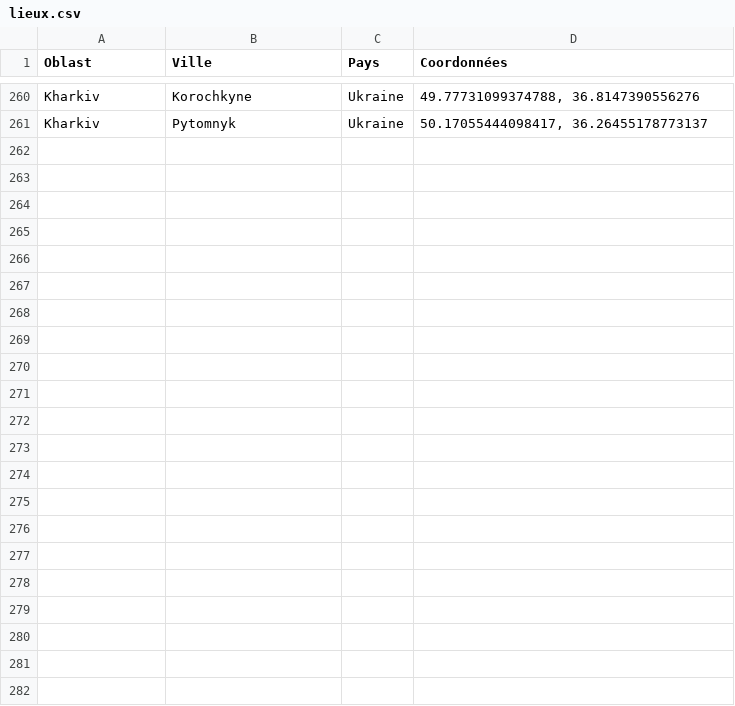
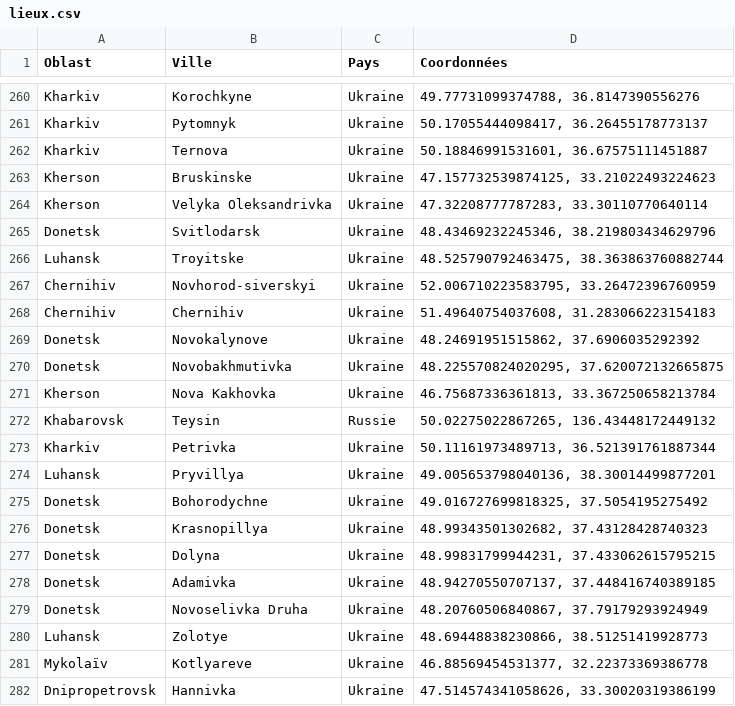
Before and after one commit to AsanoK/UkraineInvasion, a CSV file: Dataset/lieux.csv, drawn as a sheet; only a part is shown, gaps mark what is left out.

```diff
--- a/Dataset/lieux.csv
+++ b/Dataset/lieux.csv
@@ -261 +261,22 @@ Kharkiv,Korochkyne,Ukraine,"49.77731099374788, 36.8147390556276"
 Kharkiv,Pytomnyk,Ukraine,"50.17055444098417, 36.26455178773137"
+Kharkiv,Ternova,Ukraine,"50.18846991531601, 36.67575111451887"
+Kherson,Bruskinske,Ukraine,"47.157732539874125, 33.21022493224623"
+Kherson,Velyka Oleksandrivka,Ukraine,"47.32208777787283, 33.30110770640114"
+Donetsk,Svitlodarsk,Ukraine,"48.43469232245346, 38.219803434629796"
+Luhansk,Troyitske,Ukraine,"48.525790792463475, 38.363863760882744"
+Chernihiv,Novhorod-siverskyi,Ukraine,"52.006710223583795, 33.26472396760959"
+Chernihiv,Chernihiv,Ukraine,"51.49640754037608, 31.283066223154183"
+Donetsk,Novokalynove,Ukraine,"48.24691951515862, 37.6906035292392"
+Donetsk,Novobakhmutivka,Ukraine,"48.225570824020295, 37.620072132665875"
+Kherson,Nova Kakhovka,Ukraine,"46.75687336361813, 33.367250658213784"
+Khabarovsk,Teysin,Russie,"50.02275022867265, 136.43448172449132"
+Kharkiv,Petrivka,Ukraine,"50.11161973489713, 36.521391761887344"
+Luhansk,Pryvillya,Ukraine,"49.005653798040136, 38.30014499877201"
+Donetsk,Bohorodychne,Ukraine,"49.016727699818325, 37.5054195275492"
+Donetsk,Krasnopillya,Ukraine,"48.99343501302682, 37.43128428740323"
+Donetsk,Dolyna,Ukraine,"48.99831799944231, 37.433062615795215"
+Donetsk,Adamivka,Ukraine,"48.94270550707137, 37.448416740389185"
+Donetsk,Novoselivka Druha,Ukraine,"48.20760506840867, 37.79179293924949"
+Luhansk,Zolotye,Ukraine,"48.69448838230866, 38.51251419928773"
+Mykolaïv,Kotlyareve,Ukraine,"46.88569454531377, 32.22373369386778"
+Dnipropetrovsk,Hannivka,Ukraine,"47.514574341058626, 33.30020319386199"
```
Also changed, not shown: Dataset/combats.csv, 22 other files.
